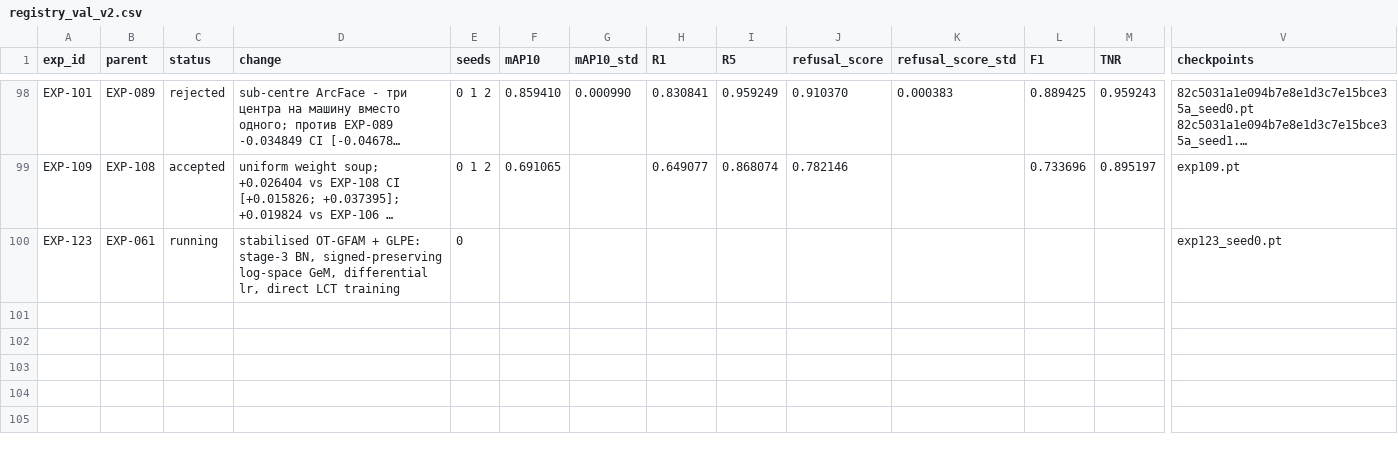
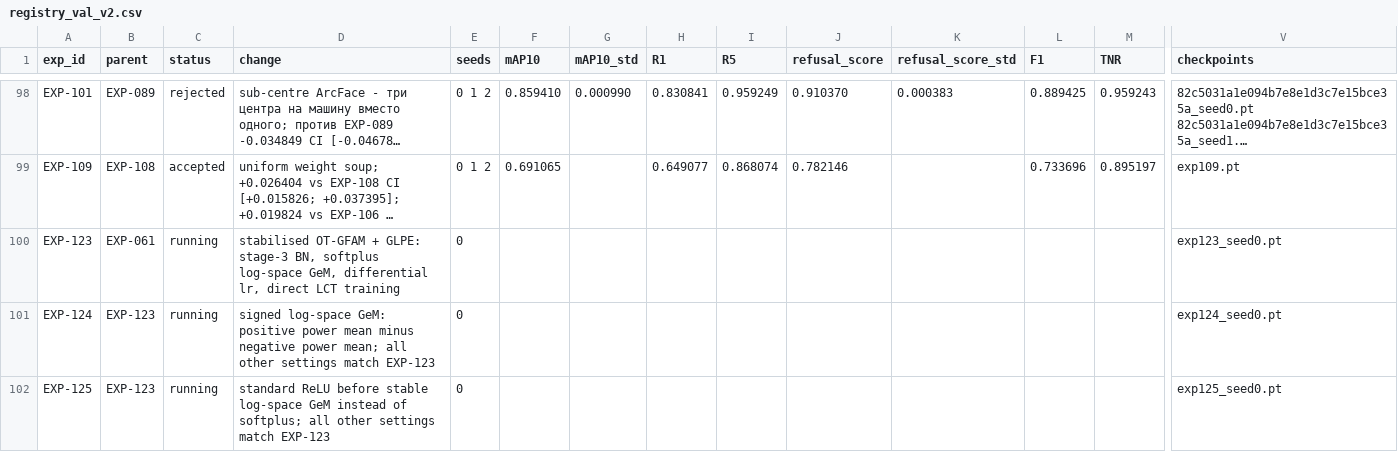
Before and after one commit to chrizantona/yslfalcon, a CSV file: experiments/registry_val_v2.csv, drawn as a sheet; only a part is shown, gaps mark what is left out; long unchanged cells end in …; rows hold the shown columns only; the diff names each change by its address in the sheet, - before the commit and + after, or states it on an @@ line.

Commit message:
Add signed and ReLU GeM OT-GFAM controls

```diff
--- a/experiments/registry_val_v2.csv
+++ b/experiments/registry_val_v2.csv
-D100 (change): …stage-3 BN, signed-preserving log-space GeM,…
+D100 (change): …stage-3 BN, softplus log-space GeM,…
+row 101: EXP-124 | EXP-123 | running | signed log-space GeM: positive power mean minus negative power mean; all other settings match EXP-123 | 0 |  |  |  |  |  |  |  |  | exp124_seed0.pt
+row 102: EXP-125 | EXP-123 | running | standard ReLU before stable log-space GeM instead of softplus; all other settings match EXP-123 | 0 |  |  |  |  |  |  |  |  | exp125_seed0.pt
```
Also changed, not shown: 10 other files.
